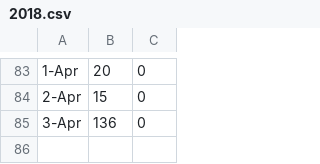
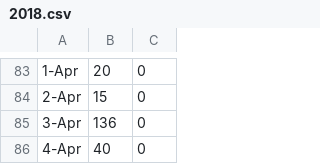
Before and after one commit to zhoubo8308/caipiao, a CSV file: 2018.csv, drawn as a sheet; only a part is shown, gaps mark what is left out.

Commit message:
Update 2018.csv

```diff
--- a/2018.csv
+++ b/2018.csv
@@ -85 +85,2 @@
 3-Apr,136,0
+4-Apr,40,0
```
